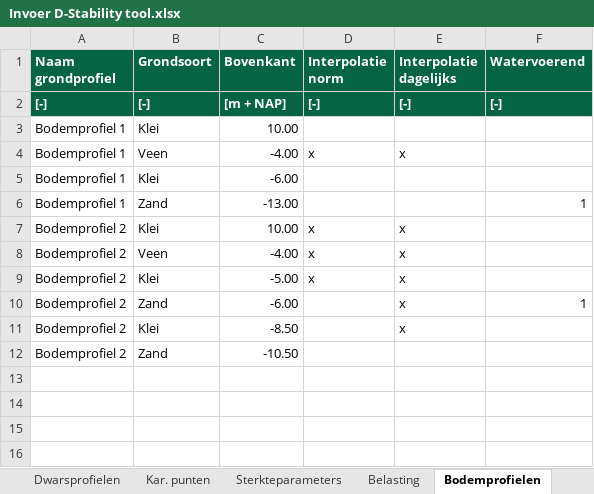
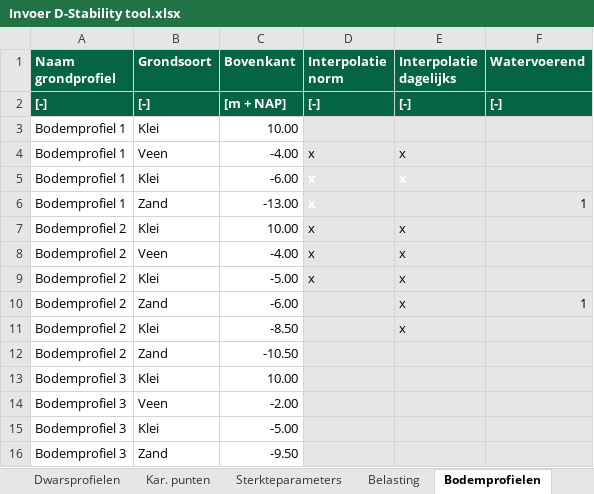
Before and after one commit to scheldestromen/BOLuS, an Excel workbook: dstability_tool/Invoer D-Stability tool.xlsx, sheet Bodemprofielen, drawn as a sheet; values as stored, in another font and other column widths than the file's, no borders; 1 other sheet too large or unreadable and not compared; the diff names each change by its address in the sheet, - before the commit and + after, or states it on an @@ line.

```diff
--- a/dstability_tool/Invoer D-Stability tool.xlsx (sheet Bodemprofielen)
+++ b/dstability_tool/Invoer D-Stability tool.xlsx (sheet Bodemprofielen)
-D3:F12 fill: none
+D3:F12 fill: #E7E6E6
+row 13: Bodemprofiel 3 | Klei | 10.00
+row 14: Bodemprofiel 3 | Veen | -2.00
+row 15: Bodemprofiel 3 | Klei | -5.00
+row 16: Bodemprofiel 3 | Zand | -9.50
```
Also changed, not shown: sheet Waterspanningsschematisatie, sheet Bodemopbouw, sheet Berekeningen, other sheet tabs, 7 other files.
